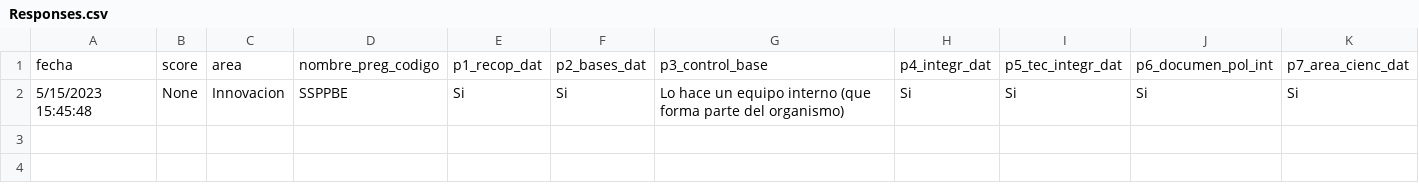
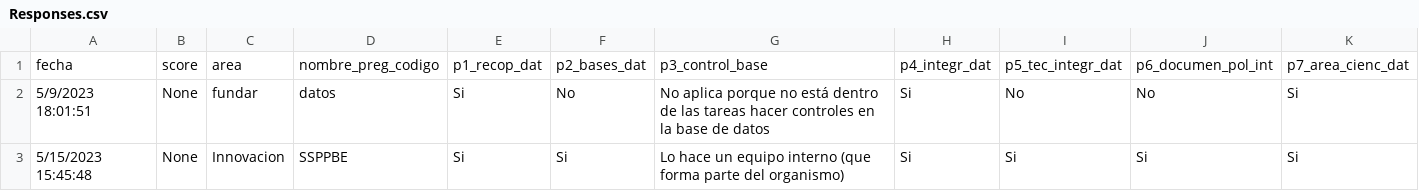
Before and after one commit to EdVeralli/Matriz_Madurez, a CSV file: data/Responses.csv, drawn as a sheet; only a part is shown; rows hold the shown columns only; the diff names each change by its address in the sheet, - before the commit and + after, or states it on an @@ line.

```diff
--- a/data/Responses.csv
+++ b/data/Responses.csv
+row 2: 5/9/2023 18:01:51 | None | fundar | datos | Si | No | No aplica porque no está dentro de las tareas hacer controles en la base de datos | Si | No | No | Si
```
Also changed, not shown: data/Puntajes.csv, data/Score_Final.csv, 9 other files.
